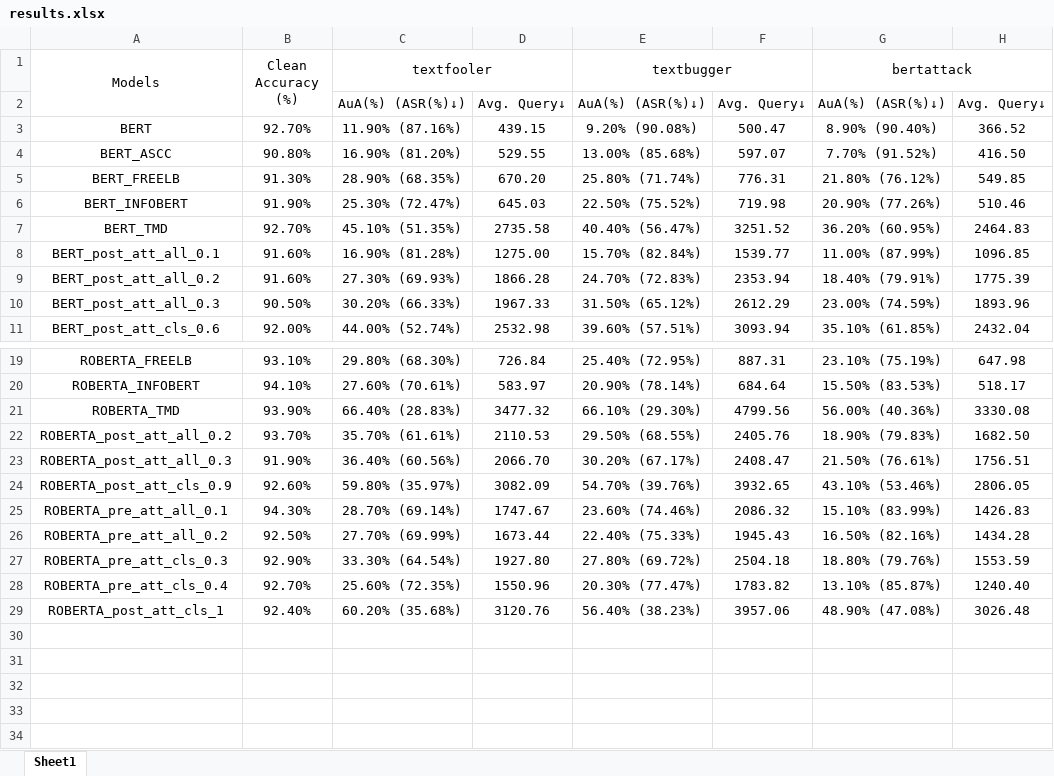
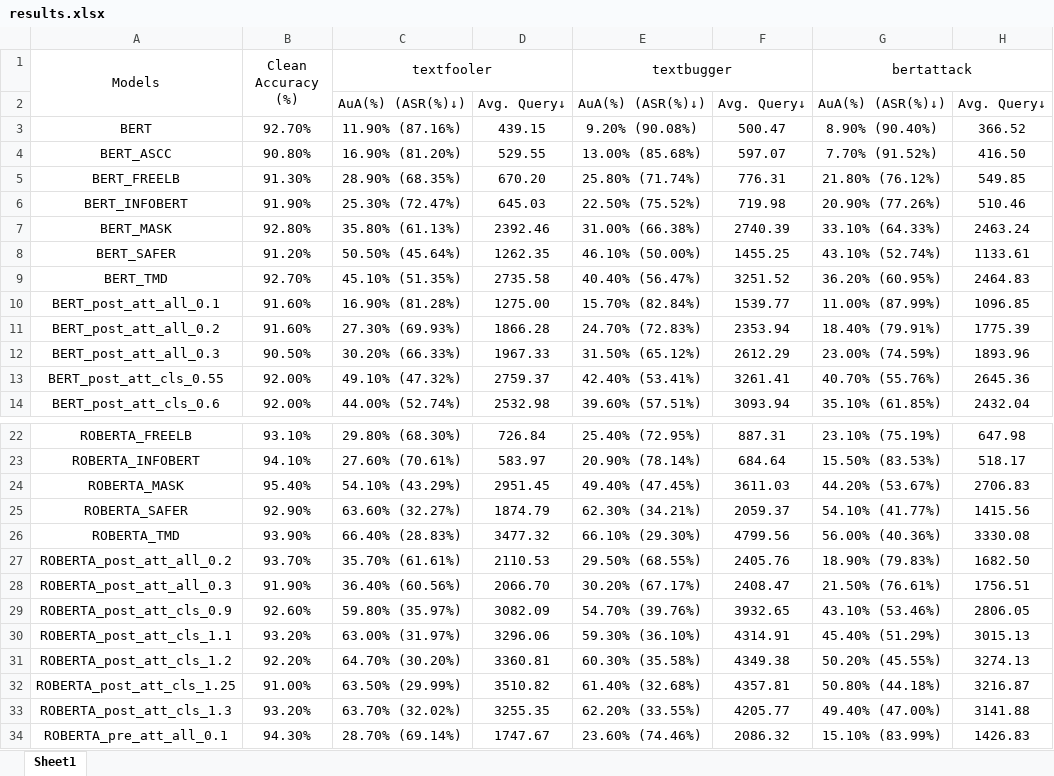
Before and after one commit to TomtheCodeBot/RobustExperiment, an Excel workbook: noise_defense_attack_result/paper_default setting/IMDB/results.xlsx, sheet Sheet1, drawn as a sheet; only a part is shown, gaps mark what is left out; the shorter side is filled out with more unchanged rows; values as stored, in another font and other column widths than the file's, no borders; the diff names each change by its address in the sheet, - before the commit and + after, or states it on an @@ line.

Commit message:
update results

```diff
--- a/noise_defense_attack_result/paper_default setting/IMDB/results.xlsx (sheet Sheet1)
+++ b/noise_defense_attack_result/paper_default setting/IMDB/results.xlsx (sheet Sheet1)
+row 7: BERT_MASK | 92.80% | 35.80% (61.13%) | 2392.46 | 31.00% (66.38%) | 2740.39 | 33.10% (64.33%) | 2463.24
+row 8: BERT_SAFER | 91.20% | 50.50% (45.64%) | 1262.35 | 46.10% (50.00%) | 1455.25 | 43.10% (52.74%) | 1133.61
+row 13: BERT_post_att_cls_0.55 | 92.00% | 49.10% (47.32%) | 2759.37 | 42.40% (53.41%) | 3261.41 | 40.70% (55.76%) | 2645.36
+row 24: ROBERTA_MASK | 95.40% | 54.10% (43.29%) | 2951.45 | 49.40% (47.45%) | 3611.03 | 44.20% (53.67%) | 2706.83
+row 25: ROBERTA_SAFER | 92.90% | 63.60% (32.27%) | 1874.79 | 62.30% (34.21%) | 2059.37 | 54.10% (41.77%) | 1415.56
+row 30: ROBERTA_post_att_cls_1.1 | 93.20% | 63.00% (31.97%) | 3296.06 | 59.30% (36.10%) | 4314.91 | 45.40% (51.29%) | 3015.13
+row 31: ROBERTA_post_att_cls_1.2 | 92.20% | 64.70% (30.20%) | 3360.81 | 60.30% (35.58%) | 4349.38 | 50.20% (45.55%) | 3274.13
+row 32: ROBERTA_post_att_cls_1.25 | 91.00% | 63.50% (29.99%) | 3510.82 | 61.40% (32.68%) | 4357.81 | 50.80% (44.18%) | 3216.87
+row 33: ROBERTA_post_att_cls_1.3 | 93.20% | 63.70% (32.02%) | 3255.35 | 62.20% (33.55%) | 4205.77 | 49.40% (47.00%) | 3141.88
```
Also changed, not shown: noise_defense_attack_result/paper_default setting/AGNEWS/results.xlsx, 11 other files.
